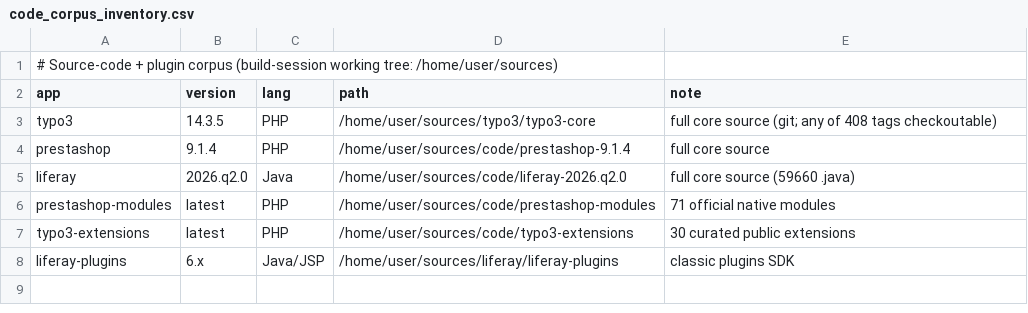
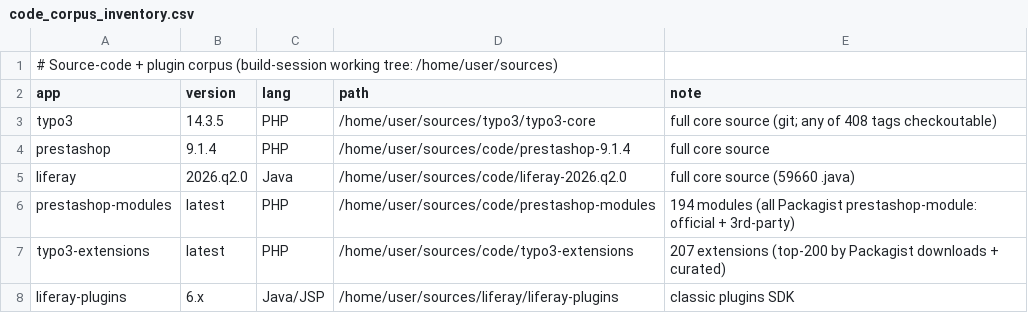
Before and after one commit to Vozec/keycloak-version-detector, a CSV file: research/lists/code_corpus_inventory.csv, drawn as a sheet.

```diff
--- a/research/lists/code_corpus_inventory.csv
+++ b/research/lists/code_corpus_inventory.csv
@@ -5,4 +5,4 @@ prestashop,9.1.4,PHP,/home/user/sources/code/prestashop-9.1.4,full core source
 liferay,2026.q2.0,Java,/home/user/sources/code/liferay-2026.q2.0,full core source (59660 .java)
-prestashop-modules,latest,PHP,/home/user/sources/code/prestashop-modules,71 official native modules
-typo3-extensions,latest,PHP,/home/user/sources/code/typo3-extensions,30 curated public extensions
+prestashop-modules,latest,PHP,/home/user/sources/code/prestashop-modules,194 modules (all Packagist prestashop-module: official + 3rd-party)
+typo3-extensions,latest,PHP,/home/user/sources/code/typo3-extensions,207 extensions (top-200 by Packagist downloads + curated)
 liferay-plugins,6.x,Java/JSP,/home/user/sources/liferay/liferay-plugins,classic plugins SDK
```
Also changed, not shown: 4 other files.
